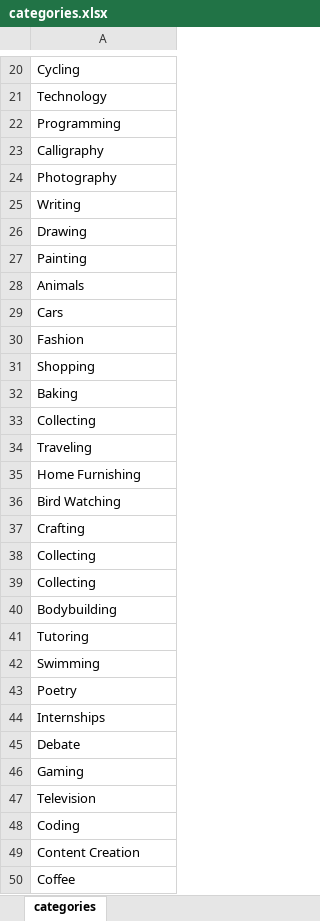
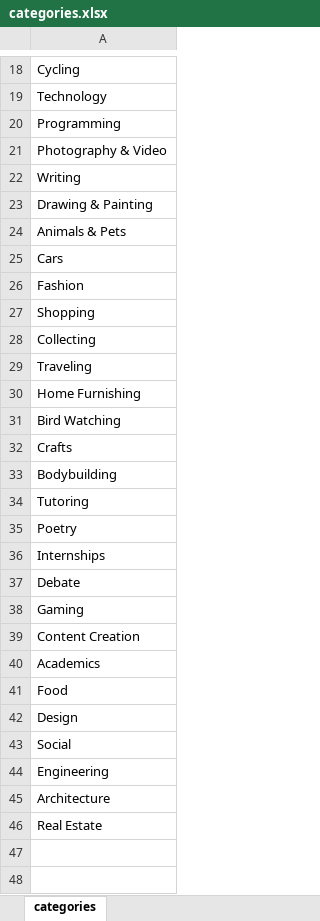
Before and after one commit to autumn-info-442a/team-e, an Excel workbook: categories.xlsx, sheet categories, drawn as a sheet; only a part is shown, gaps mark what is left out; values as stored, in another font and other column widths than the file's, no borders; removed rows and columns are numbered as before the commit, all else as after; the diff covers the shown part only; the diff names each change by its address in the sheet, - before the commit and + after, or states it on an @@ line.

Commit message:
added all categories, isAdmin & + group comment progress

```diff
--- a/categories.xlsx (sheet categories)
+++ b/categories.xlsx (sheet categories)
-A21: Calligraphy
+A21: Photography & Video
-row 24: Photography
-A23: Drawing
+A23: Drawing & Painting
-A24: Painting
+A24: Animals & Pets
-row 28: Animals
-row 32: Baking
-A32: Crafting
+A32: Crafts
-row 38: Collecting
-row 39: Collecting
-row 42: Swimming
-row 47: Television
-row 48: Coding
-A40: Coffee
+A40: Academics
+row 41: Food
+row 42: Design
+row 43: Social
+row 44: Engineering
+row 45: Architecture
+row 46: Real Estate
```
Also changed, not shown: 2 removed rows and 5 edited cells elsewhere in this sheet, 9 other files.
